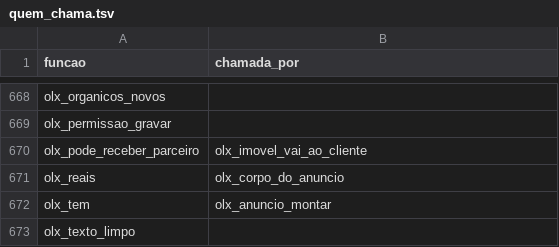
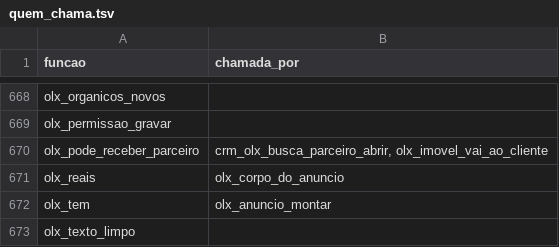
Before and after one commit to pvlservicos-collab/nayia, a TSV file: producao/quem_chama.tsv, drawn as a sheet; only a part is shown, gaps mark what is left out.

```diff
--- a/producao/quem_chama.tsv
+++ b/producao/quem_chama.tsv
@@ -669,3 +669,3 @@ olx_organicos_novos
 olx_permissao_gravar	
-olx_pode_receber_parceiro	olx_imovel_vai_ao_cliente
+olx_pode_receber_parceiro	crm_olx_busca_parceiro_abrir, olx_imovel_vai_ao_cliente
 olx_reais	olx_corpo_do_anuncio
```
Also changed, not shown: producao/nai_config.tsv, 10 other files.
